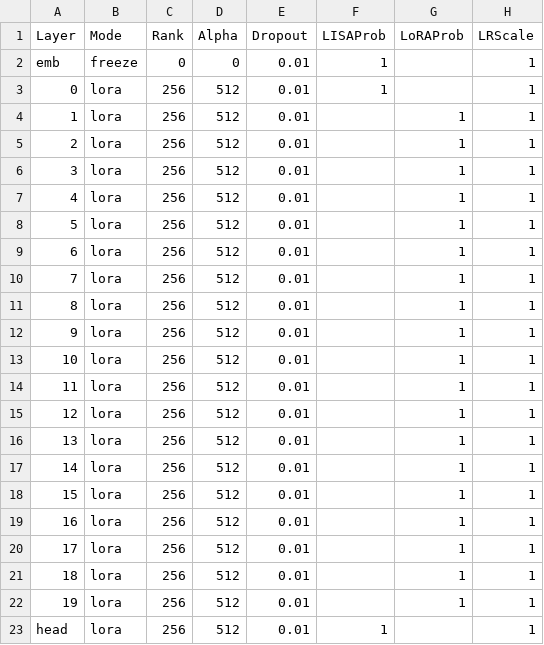
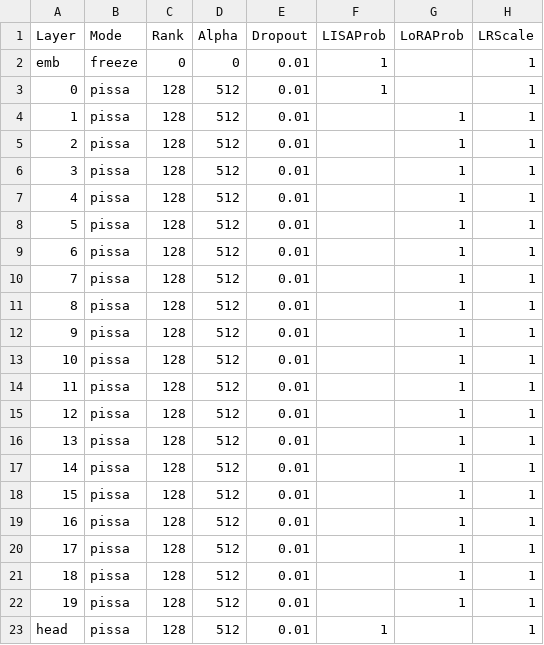
Before and after one commit to OpenMOSE/RWKV-LM-RLHF, a CSV file: v6/layerprofile/20_TEST.csv, drawn as a sheet.

```diff
--- a/v6/layerprofile/20_TEST.csv
+++ b/v6/layerprofile/20_TEST.csv
@@ -2,22 +2,22 @@ Layer,Mode,Rank,Alpha,Dropout,LISAProb,LoRAProb,LRScale
 emb,freeze,0,0,0.01,1,,1
-0,lora,256,512,0.01,1,,1
-1,lora,256,512,0.01,,1,1
-2,lora,256,512,0.01,,1,1
-3,lora,256,512,0.01,,1,1
-4,lora,256,512,0.01,,1,1
-5,lora,256,512,0.01,,1,1
-6,lora,256,512,0.01,,1,1
-7,lora,256,512,0.01,,1,1
-8,lora,256,512,0.01,,1,1
-9,lora,256,512,0.01,,1,1
-10,lora,256,512,0.01,,1,1
-11,lora,256,512,0.01,,1,1
-12,lora,256,512,0.01,,1,1
-13,lora,256,512,0.01,,1,1
-14,lora,256,512,0.01,,1,1
-15,lora,256,512,0.01,,1,1
-16,lora,256,512,0.01,,1,1
-17,lora,256,512,0.01,,1,1
-18,lora,256,512,0.01,,1,1
-19,lora,256,512,0.01,,1,1
-head,lora,256,512,0.01,1,,1
+0,pissa,128,512,0.01,1,,1
+1,pissa,128,512,0.01,,1,1
+2,pissa,128,512,0.01,,1,1
+3,pissa,128,512,0.01,,1,1
+4,pissa,128,512,0.01,,1,1
+5,pissa,128,512,0.01,,1,1
+6,pissa,128,512,0.01,,1,1
+7,pissa,128,512,0.01,,1,1
+8,pissa,128,512,0.01,,1,1
+9,pissa,128,512,0.01,,1,1
+10,pissa,128,512,0.01,,1,1
+11,pissa,128,512,0.01,,1,1
+12,pissa,128,512,0.01,,1,1
+13,pissa,128,512,0.01,,1,1
+14,pissa,128,512,0.01,,1,1
+15,pissa,128,512,0.01,,1,1
+16,pissa,128,512,0.01,,1,1
+17,pissa,128,512,0.01,,1,1
+18,pissa,128,512,0.01,,1,1
+19,pissa,128,512,0.01,,1,1
+head,pissa,128,512,0.01,1,,1
```
Also changed, not shown: v6/layerprofile/24_TEST.csv, 37 other files.
